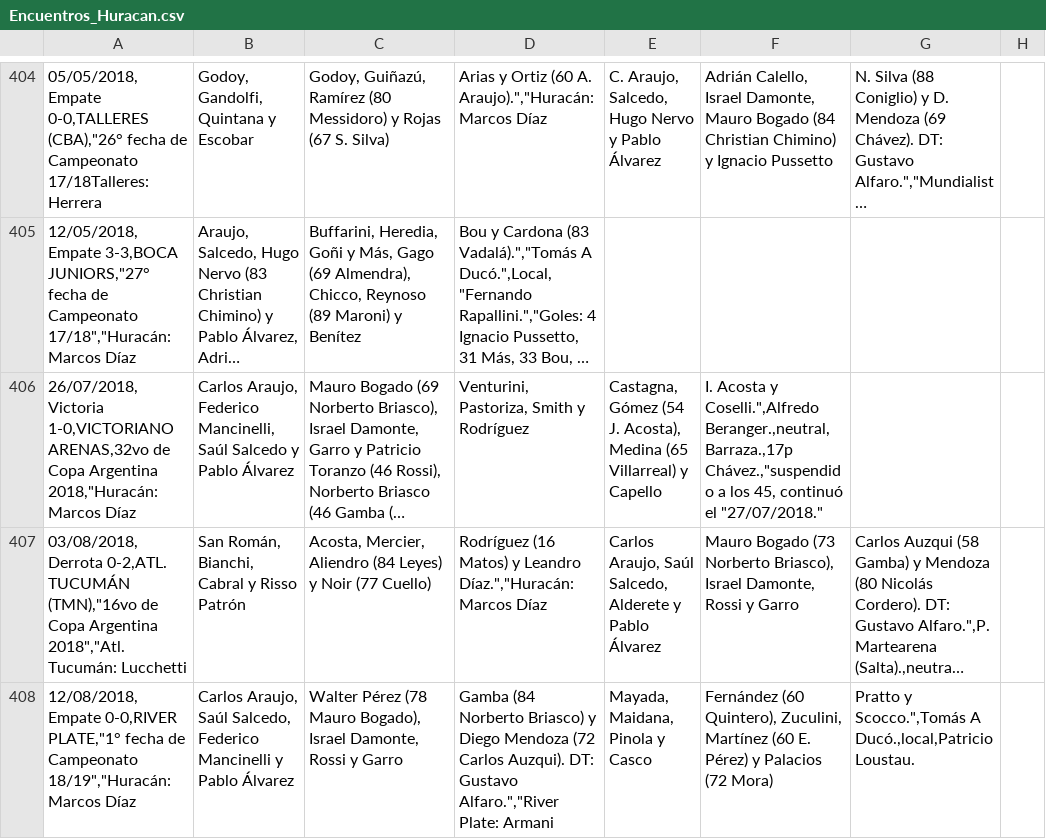
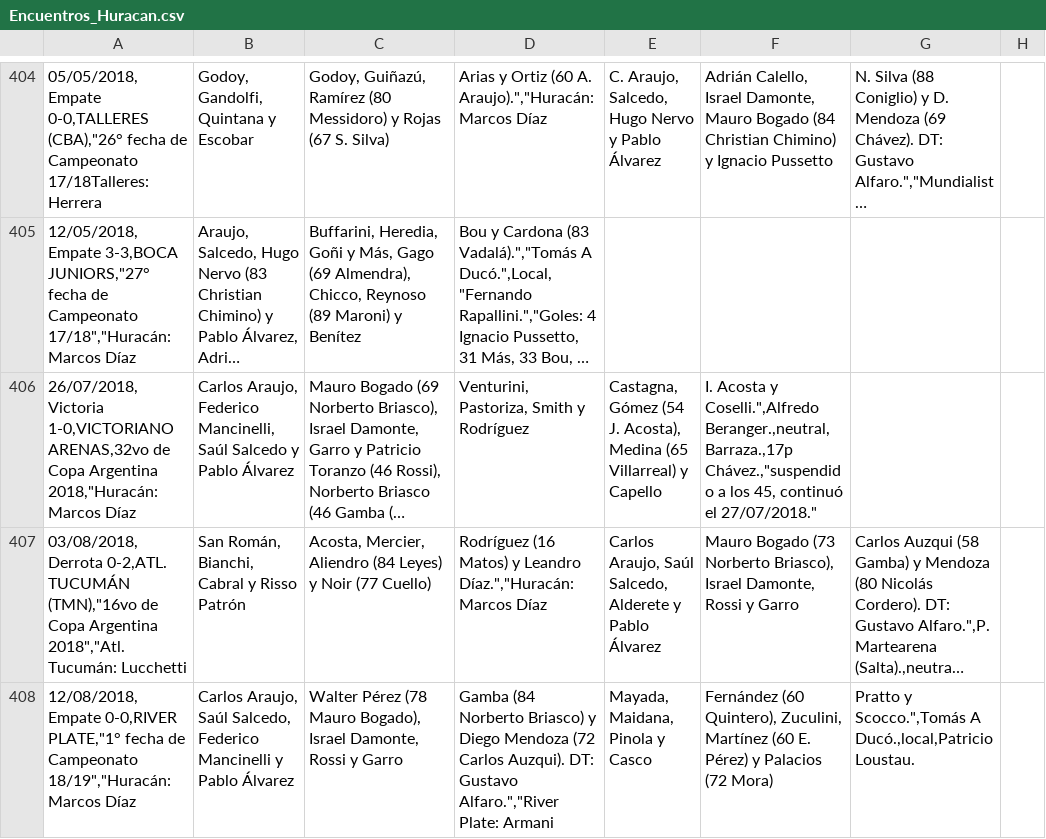
Before and after one commit to globopedia/Artids, a CSV file: Encuentros_Huracan.csv, drawn as a sheet; only a part is shown, gaps mark what is left out; long unchanged cells end in …; the diff names each change by its address in the sheet, - before the commit and + after, or states it on an @@ line.

Commit message:
Update Encuentros_Huracan.csv

```diff
--- a/Encuentros_Huracan.csv
+++ b/Encuentros_Huracan.csv
-F406: …continuó el "27/07/2018."
+F406: …continuó el 27/07/2018."
```
